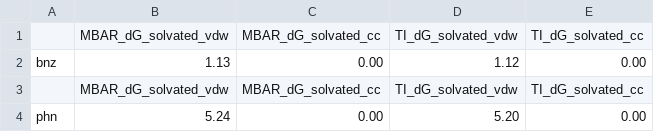
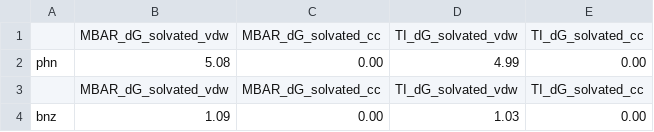
Before and after one commit to freeenergylab/FEP-SPell-ABFE, a CSV file: testing/ahfe_testing/dG_components_results.csv, drawn as a sheet.

```diff
--- a/testing/ahfe_testing/dG_components_results.csv
+++ b/testing/ahfe_testing/dG_components_results.csv
@@ -1,4 +1,4 @@
 ,MBAR_dG_solvated_vdw,MBAR_dG_solvated_cc,TI_dG_solvated_vdw,TI_dG_solvated_cc
-bnz,1.13,0.00,1.12,0.00
+phn,5.08,0.00,4.99,0.00
 ,MBAR_dG_solvated_vdw,MBAR_dG_solvated_cc,TI_dG_solvated_vdw,TI_dG_solvated_cc
-phn,5.24,0.00,5.20,0.00
+bnz,1.09,0.00,1.03,0.00
```
Also changed, not shown: testing/abfe_testing/dG_components_results.csv, 4 other files.
